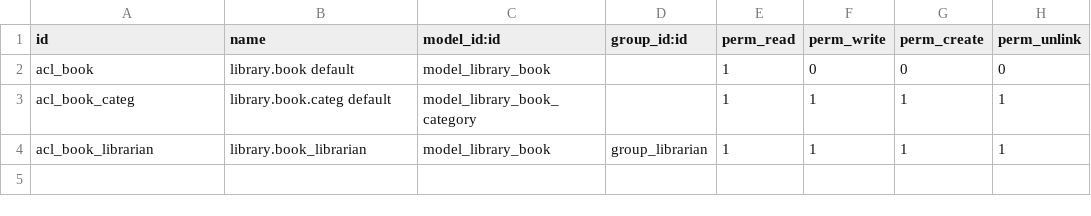
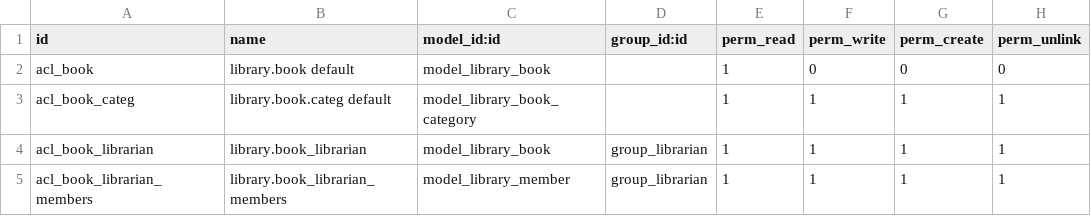
Before and after one commit to christinefayez/library, a CSV file: library/security/ir.model.access.csv, drawn as a sheet.

```diff
--- a/library/security/ir.model.access.csv
+++ b/library/security/ir.model.access.csv
@@ -4 +4,2 @@ acl_book_categ,library.book.categ default,model_library_book_category,,1,1,1,1
 acl_book_librarian,library.book_librarian,model_library_book,group_librarian,1,1,1,1
+acl_book_librarian_members,library.book_librarian_members,model_library_member,group_librarian,1,1,1,1
```
Also changed, not shown: 8 other files.
